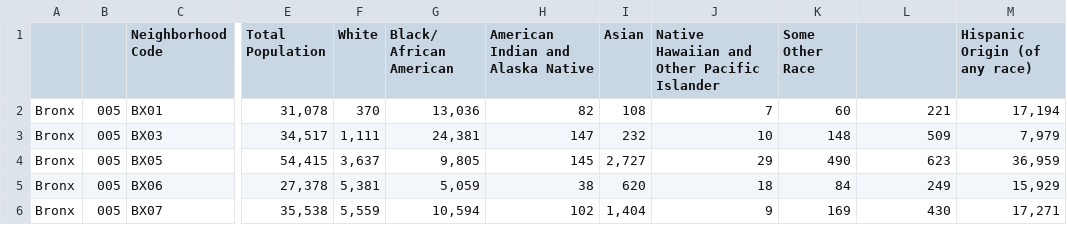
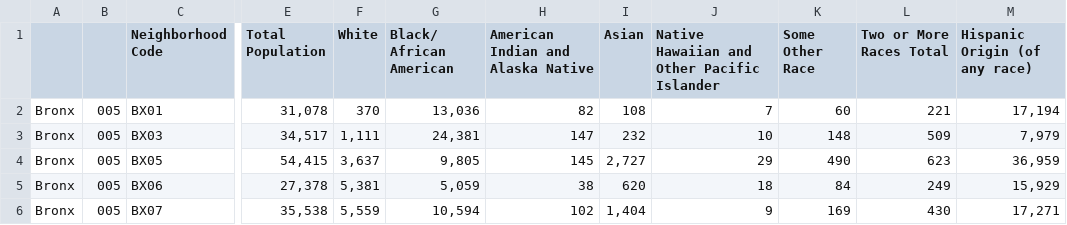
Before and after one commit to giladlotan/surveillancesociety, a CSV file: nyc_census.csv, drawn as a sheet; only a part is shown, gaps mark what is left out; the diff names each change by its address in the sheet, - before the commit and + after, or states it on an @@ line.

Commit message:
census data

```diff
--- a/nyc_census.csv
+++ b/nyc_census.csv
-L1: (empty)
+L1: Two or More Races Total
```
